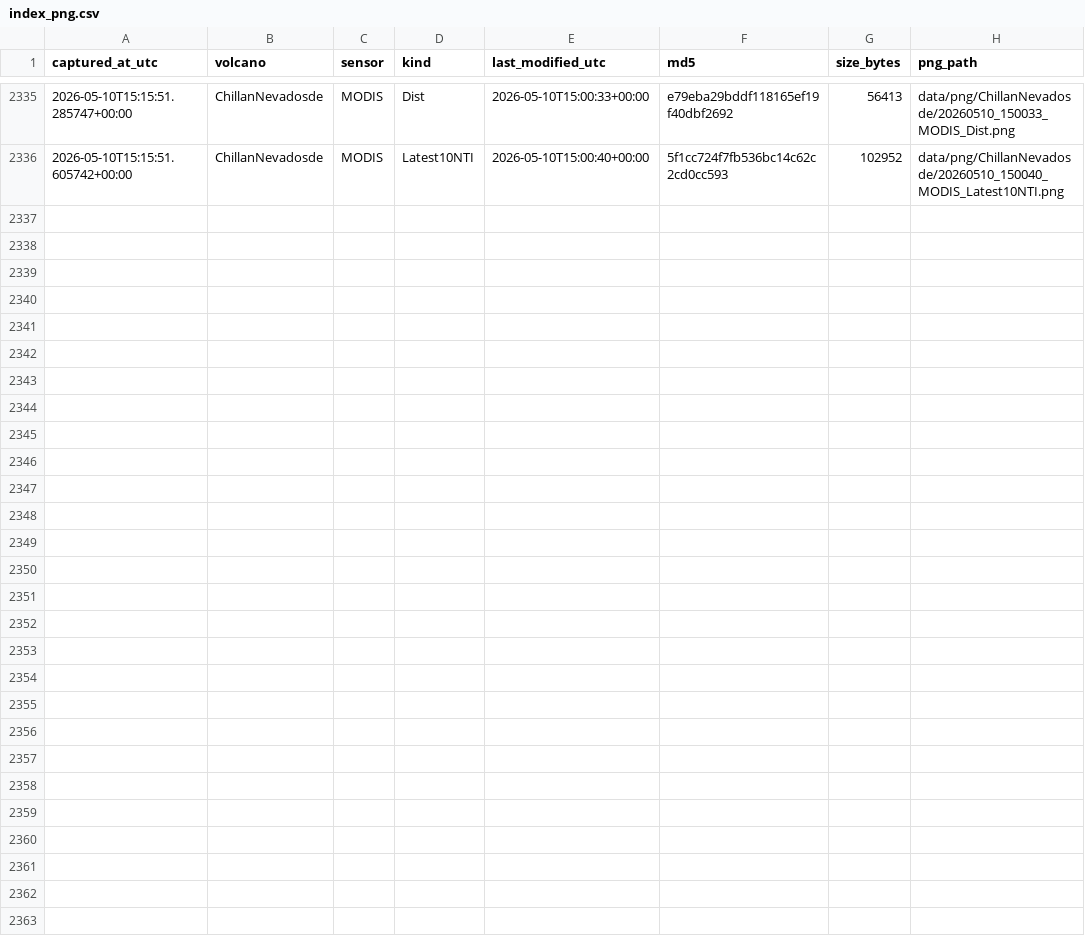
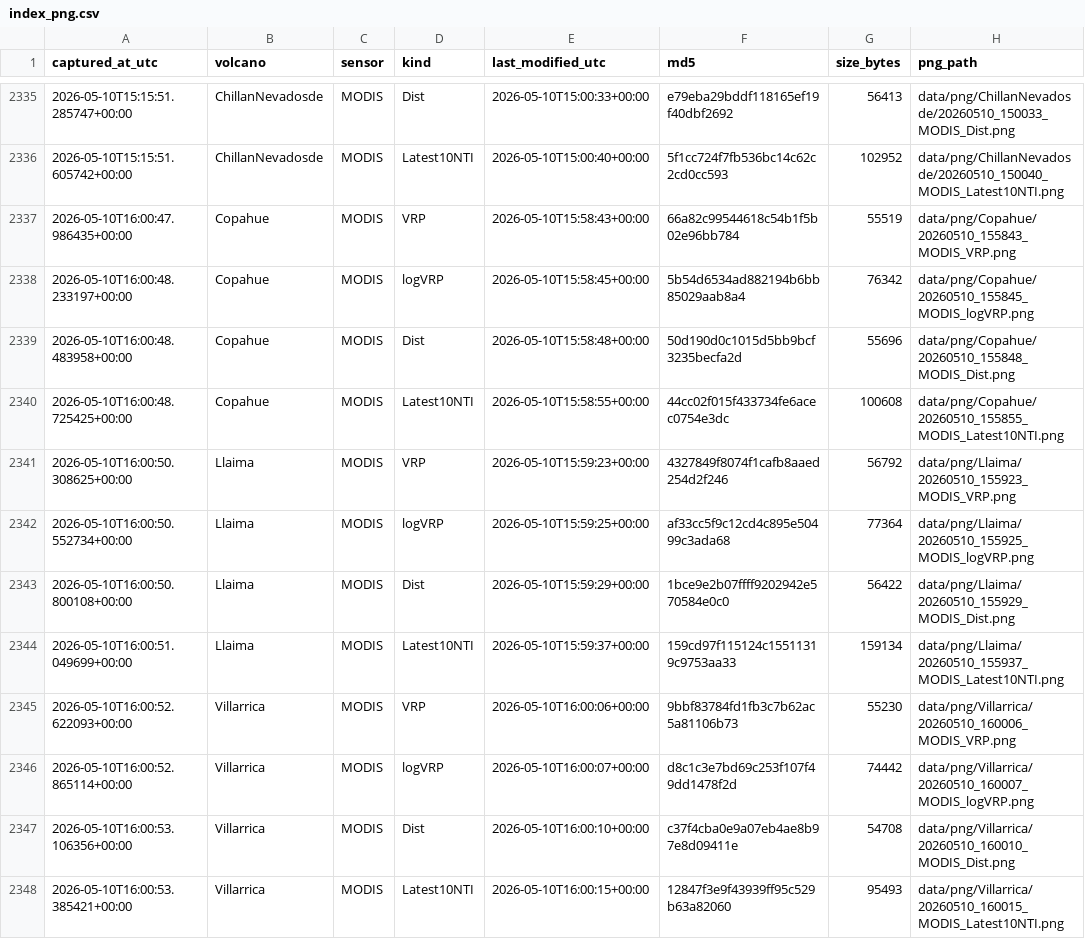
Before and after one commit to MendozaVolcanic/mirova-tif-archive, a CSV file: index_png.csv, drawn as a sheet; only a part is shown, gaps mark what is left out.

```diff
--- a/index_png.csv
+++ b/index_png.csv
@@ -2336 +2336,13 @@ captured_at_utc,volcano,sensor,kind,last_modified_utc,md5,size_bytes,png_path
 2026-05-10T15:15:51.605742+00:00,ChillanNevadosde,MODIS,Latest10NTI,2026-05-10T15:00:40+00:00,5f1cc724f7fb536bc14c62c2cd0cc593,102952,data/png/ChillanNevadosde/20260510_150040_MODIS_Latest10NTI.png
+2026-05-10T16:00:47.986435+00:00,Copahue,MODIS,VRP,2026-05-10T15:58:43+00:00,66a82c99544618c54b1f5b02e96bb784,55519,data/png/Copahue/20260510_155843_MODIS_VRP.png
+2026-05-10T16:00:48.233197+00:00,Copahue,MODIS,logVRP,2026-05-10T15:58:45+00:00,5b54d6534ad882194b6bb85029aab8a4,76342,data/png/Copahue/20260510_155845_MODIS_logVRP.png
+2026-05-10T16:00:48.483958+00:00,Copahue,MODIS,Dist,2026-05-10T15:58:48+00:00,50d190d0c1015d5bb9bcf3235becfa2d,55696,data/png/Copahue/20260510_155848_MODIS_Dist.png
+2026-05-10T16:00:48.725425+00:00,Copahue,MODIS,Latest10NTI,2026-05-10T15:58:55+00:00,44cc02f015f433734fe6acec0754e3dc,100608,data/png/Copahue/20260510_155855_MODIS_Latest10NTI.png
+2026-05-10T16:00:50.308625+00:00,Llaima,MODIS,VRP,2026-05-10T15:59:23+00:00,4327849f8074f1cafb8aaed254d2f246,56792,data/png/Llaima/20260510_155923_MODIS_VRP.png
+2026-05-10T16:00:50.552734+00:00,Llaima,MODIS,logVRP,2026-05-10T15:59:25+00:00,af33cc5f9c12cd4c895e50499c3ada68,77364,data/png/Llaima/20260510_155925_MODIS_logVRP.png
+2026-05-10T16:00:50.800108+00:00,Llaima,MODIS,Dist,2026-05-10T15:59:29+00:00,1bce9e2b07ffff9202942e570584e0c0,56422,data/png/Llaima/20260510_155929_MODIS_Dist.png
+2026-05-10T16:00:51.049699+00:00,Llaima,MODIS,Latest10NTI,2026-05-10T15:59:37+00:00,159cd97f115124c15511319c9753aa33,159134,data/png/Llaima/20260510_155937_MODIS_Latest10NTI.png
+2026-05-10T16:00:52.622093+00:00,Villarrica,MODIS,VRP,2026-05-10T16:00:06+00:00,9bbf83784fd1fb3c7b62ac5a81106b73,55230,data/png/Villarrica/20260510_160006_MODIS_VRP.png
+2026-05-10T16:00:52.865114+00:00,Villarrica,MODIS,logVRP,2026-05-10T16:00:07+00:00,d8c1c3e7bd69c253f107f49dd1478f2d,74442,data/png/Villarrica/20260510_160007_MODIS_logVRP.png
+2026-05-10T16:00:53.106356+00:00,Villarrica,MODIS,Dist,2026-05-10T16:00:10+00:00,c37f4cba0e9a07eb4ae8b97e8d09411e,54708,data/png/Villarrica/20260510_160010_MODIS_Dist.png
+2026-05-10T16:00:53.385421+00:00,Villarrica,MODIS,Latest10NTI,2026-05-10T16:00:15+00:00,12847f3e9f43939ff95c529b63a82060,95493,data/png/Villarrica/20260510_160015_MODIS_Latest10NTI.png
```
Also changed, not shown: index.csv, 16 other files.
